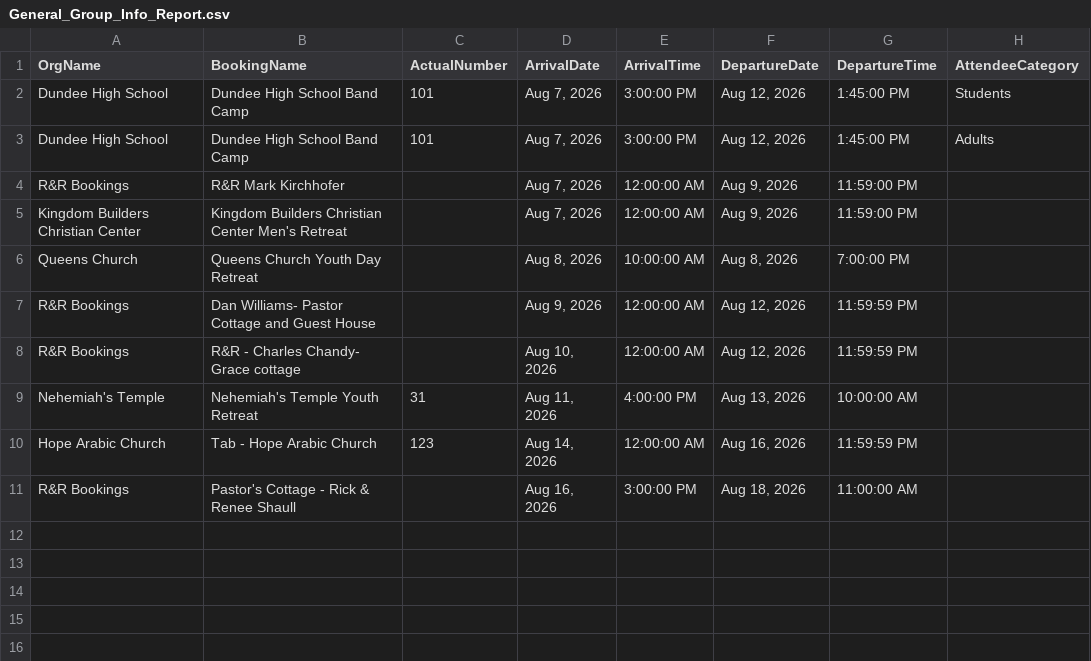
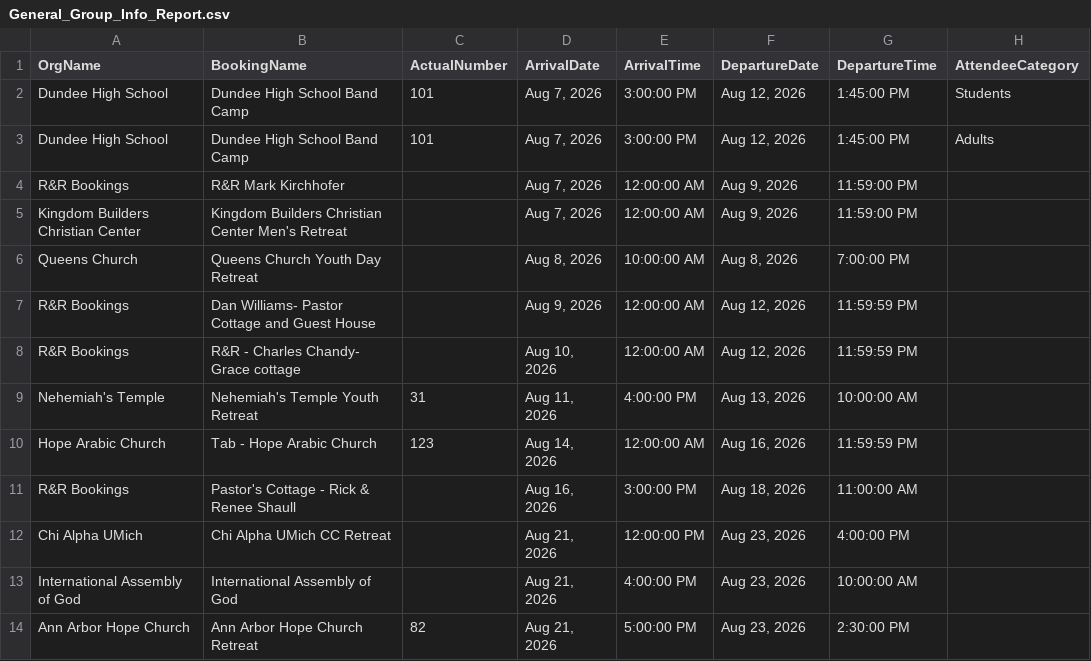
Before and after one commit to solomon123james-cmd/fhl-dashboard-data, a CSV file: data/General_Group_Info_Report.csv, drawn as a sheet; the diff names each change by its address in the sheet, - before the commit and + after, or states it on an @@ line.

Commit message:
sync: update data/General_Group_Info_Report.csv

```diff
--- a/data/General_Group_Info_Report.csv
+++ b/data/General_Group_Info_Report.csv
+row 12: Chi Alpha UMich | Chi Alpha UMich CC Retreat |  | Aug 21, 2026 | 12:00:00 PM | Aug 23, 2026 | 4:00:00 PM
+row 13: International Assembly of God | International Assembly of God |  | Aug 21, 2026 | 4:00:00 PM | Aug 23, 2026 | 10:00:00 AM
+row 14: Ann Arbor Hope Church | Ann Arbor Hope Church Retreat | 82 | Aug 21, 2026 | 5:00:00 PM | Aug 23, 2026 | 2:30:00 PM
```
